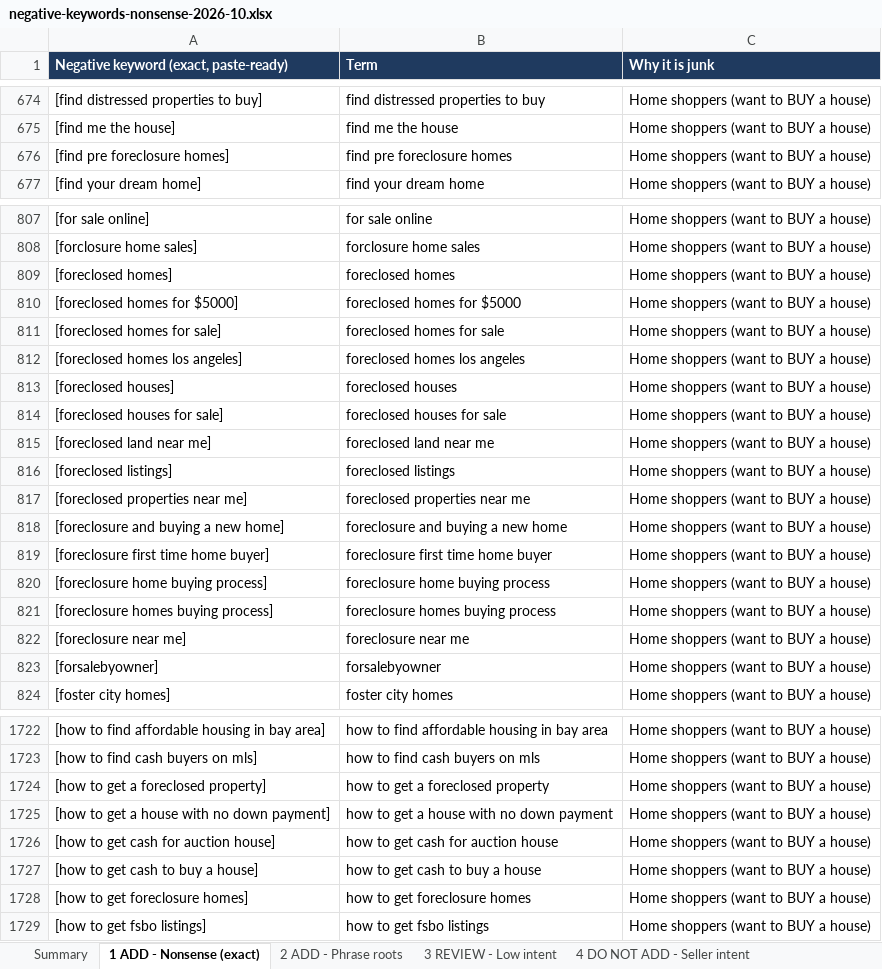
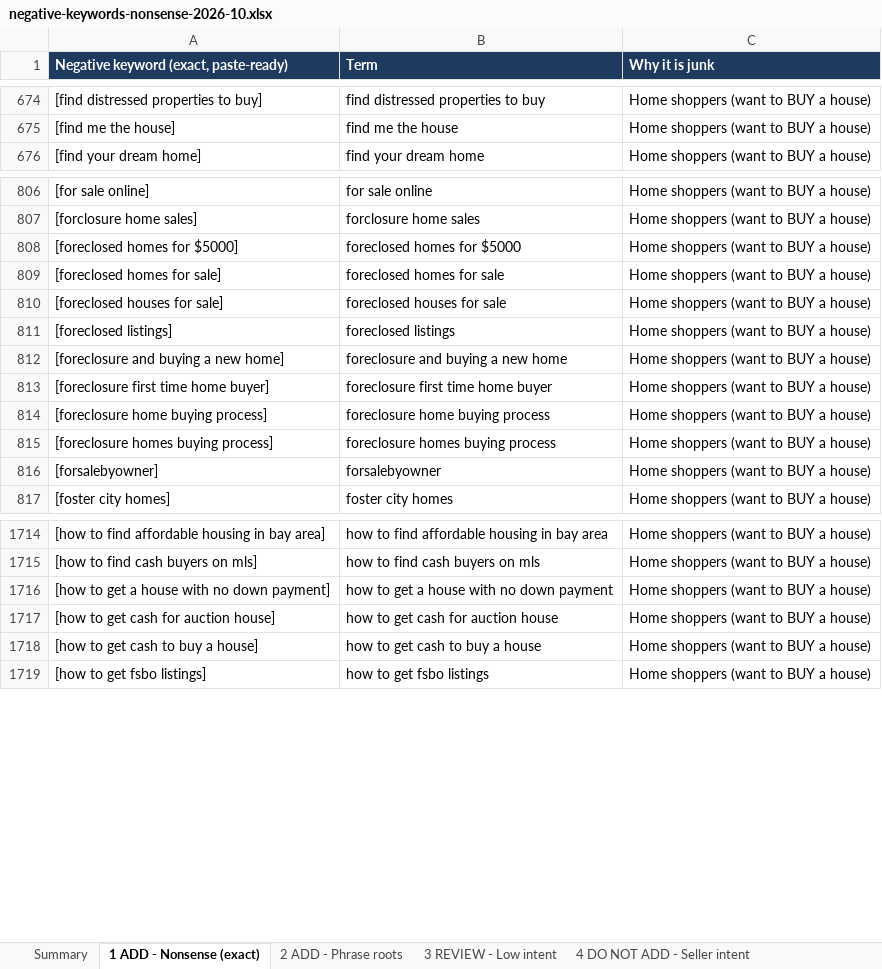
Before and after one commit to juantwinhomes/Juan-Diaz-CEO-Twin-Home-Buyer, an Excel workbook: marketing/google-ads/negative-keywords-nonsense-2026-10.xlsx, sheet 1 ADD - Nonsense (exact), drawn as a sheet; only a part is shown, gaps mark what is left out; values as stored, in another font and other column widths than the file's, no borders; the diff covers the shown part only; the diff names each change by its address in the sheet, - before the commit and + after, or states it on an @@ line.

```diff
--- a/marketing/google-ads/negative-keywords-nonsense-2026-10.xlsx (sheet 1 ADD - Nonsense (exact))
+++ b/marketing/google-ads/negative-keywords-nonsense-2026-10.xlsx (sheet 1 ADD - Nonsense (exact))
-row 676: [find pre foreclosure homes] | find pre foreclosure homes | Home shoppers (want to BUY a house)
-row 809: [foreclosed homes] | foreclosed homes | Home shoppers (want to BUY a house)
-row 812: [foreclosed homes los angeles] | foreclosed homes los angeles | Home shoppers (want to BUY a house)
-row 813: [foreclosed houses] | foreclosed houses | Home shoppers (want to BUY a house)
-row 815: [foreclosed land near me] | foreclosed land near me | Home shoppers (want to BUY a house)
-row 817: [foreclosed properties near me] | foreclosed properties near me | Home shoppers (want to BUY a house)
-row 822: [foreclosure near me] | foreclosure near me | Home shoppers (want to BUY a house)
-row 1724: [how to get a foreclosed property] | how to get a foreclosed property | Home shoppers (want to BUY a house)
-row 1728: [how to get foreclosure homes] | how to get foreclosure homes | Home shoppers (want to BUY a house)
```
Also changed, not shown: 5 removed rows elsewhere in this sheet, sheet 2 ADD - Phrase roots, sheet Summary, 3 other files.
